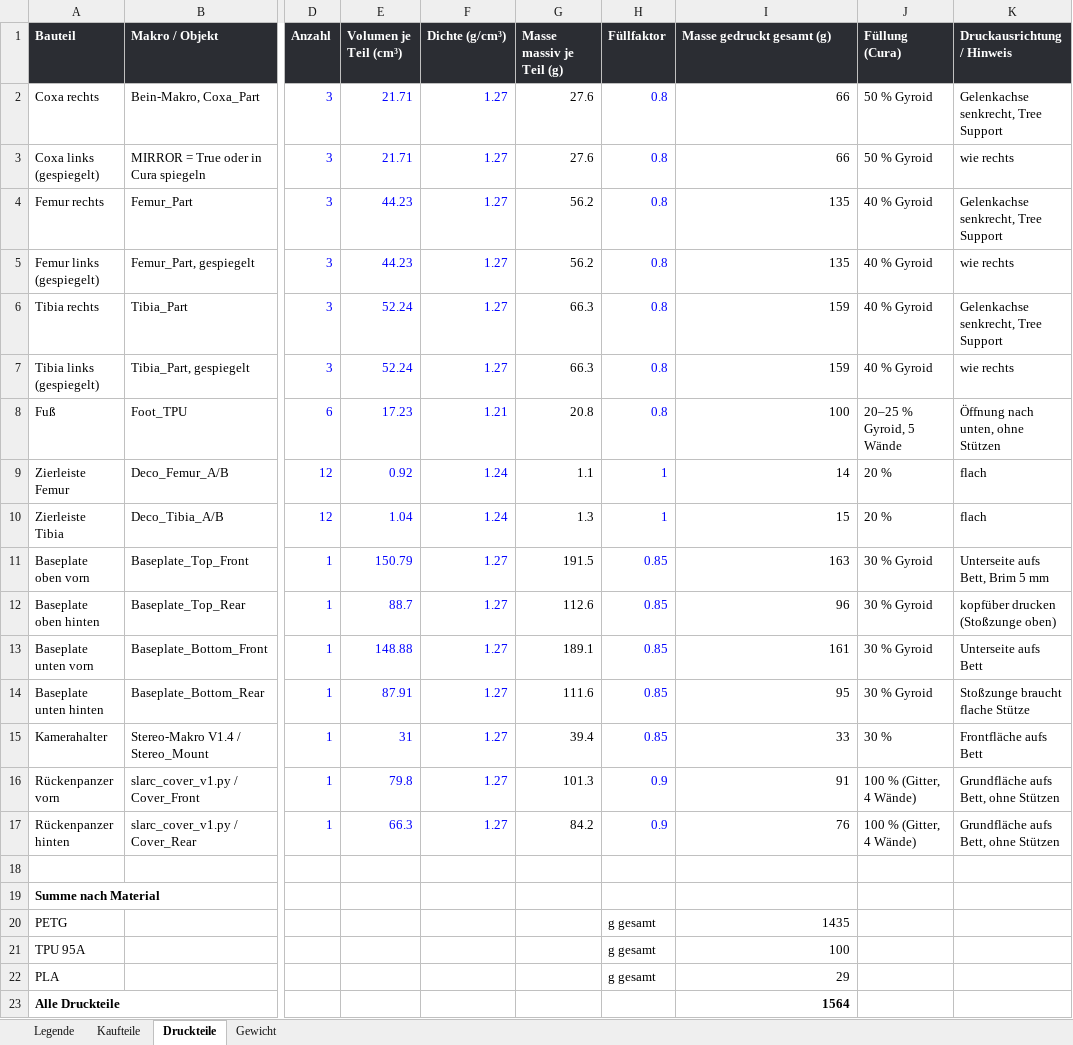
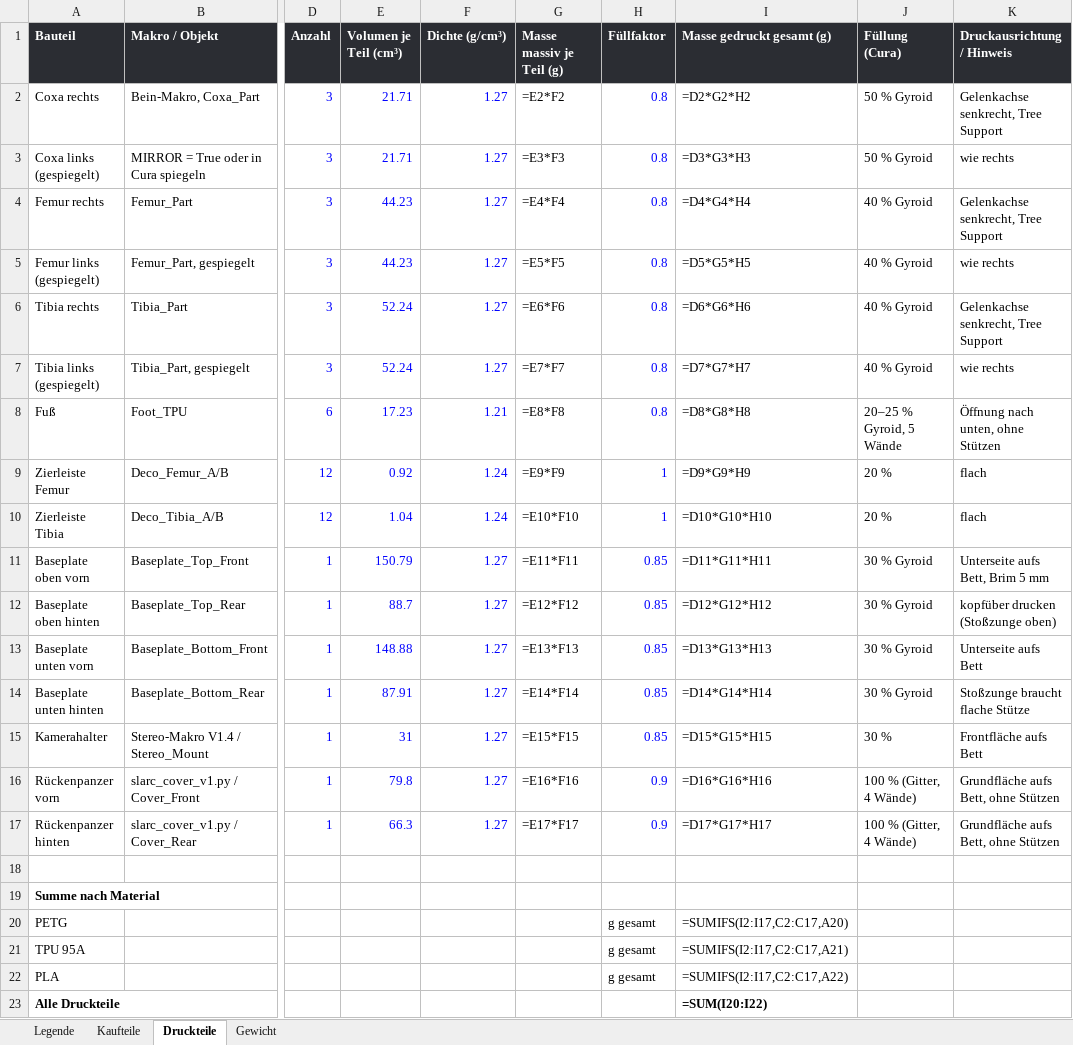
Before and after one commit to Hoehlenbaer/SLARC, an Excel workbook: Drawings/Macros/SLARC_Stueckliste.xlsx, sheet Druckteile, drawn as a sheet; only a part is shown, gaps mark what is left out; values as stored, in another font and other column widths than the file's, no borders; formulas without a stored value are shown as written; the diff names each change by its address in the sheet, - before the commit and + after, or states it on an @@ line.

```diff
--- a/Drawings/Macros/SLARC_Stueckliste.xlsx (sheet Druckteile)
+++ b/Drawings/Macros/SLARC_Stueckliste.xlsx (sheet Druckteile)
-G2 (Masse massiv je Teil (g)): 27.6
+G2 (Masse massiv je Teil (g)): =E2*F2
-I2 (Masse gedruckt gesamt (g)): 66
+I2 (Masse gedruckt gesamt (g)): =D2*G2*H2
-G3 (Masse massiv je Teil (g)): 27.6
+G3 (Masse massiv je Teil (g)): =E3*F3
-I3 (Masse gedruckt gesamt (g)): 66
+I3 (Masse gedruckt gesamt (g)): =D3*G3*H3
-G4 (Masse massiv je Teil (g)): 56.2
+G4 (Masse massiv je Teil (g)): =E4*F4
-I4 (Masse gedruckt gesamt (g)): 135
+I4 (Masse gedruckt gesamt (g)): =D4*G4*H4
-G5 (Masse massiv je Teil (g)): 56.2
+G5 (Masse massiv je Teil (g)): =E5*F5
-I5 (Masse gedruckt gesamt (g)): 135
+I5 (Masse gedruckt gesamt (g)): =D5*G5*H5
-G6 (Masse massiv je Teil (g)): 66.3
+G6 (Masse massiv je Teil (g)): =E6*F6
-I6 (Masse gedruckt gesamt (g)): 159
+I6 (Masse gedruckt gesamt (g)): =D6*G6*H6
-G7 (Masse massiv je Teil (g)): 66.3
+G7 (Masse massiv je Teil (g)): =E7*F7
-I7 (Masse gedruckt gesamt (g)): 159
+I7 (Masse gedruckt gesamt (g)): =D7*G7*H7
-G8 (Masse massiv je Teil (g)): 20.8
+G8 (Masse massiv je Teil (g)): =E8*F8
-I8 (Masse gedruckt gesamt (g)): 100
+I8 (Masse gedruckt gesamt (g)): =D8*G8*H8
-G9 (Masse massiv je Teil (g)): 1.1
+G9 (Masse massiv je Teil (g)): =E9*F9
-I9 (Masse gedruckt gesamt (g)): 14
+I9 (Masse gedruckt gesamt (g)): =D9*G9*H9
-G10 (Masse massiv je Teil (g)): 1.3
+G10 (Masse massiv je Teil (g)): =E10*F10
-I10 (Masse gedruckt gesamt (g)): 15
+I10 (Masse gedruckt gesamt (g)): =D10*G10*H10
-G11 (Masse massiv je Teil (g)): 191.5
+G11 (Masse massiv je Teil (g)): =E11*F11
-I11 (Masse gedruckt gesamt (g)): 163
+I11 (Masse gedruckt gesamt (g)): =D11*G11*H11
-G12 (Masse massiv je Teil (g)): 112.6
+G12 (Masse massiv je Teil (g)): =E12*F12
-I12 (Masse gedruckt gesamt (g)): 96
+I12 (Masse gedruckt gesamt (g)): =D12*G12*H12
-G13 (Masse massiv je Teil (g)): 189.1
+G13 (Masse massiv je Teil (g)): =E13*F13
-I13 (Masse gedruckt gesamt (g)): 161
+I13 (Masse gedruckt gesamt (g)): =D13*G13*H13
-G14 (Masse massiv je Teil (g)): 111.6
+G14 (Masse massiv je Teil (g)): =E14*F14
-I14 (Masse gedruckt gesamt (g)): 95
+I14 (Masse gedruckt gesamt (g)): =D14*G14*H14
-G15 (Masse massiv je Teil (g)): 39.4
+G15 (Masse massiv je Teil (g)): =E15*F15
-I15 (Masse gedruckt gesamt (g)): 33
+I15 (Masse gedruckt gesamt (g)): =D15*G15*H15
-G16 (Masse massiv je Teil (g)): 101.3
+G16 (Masse massiv je Teil (g)): =E16*F16
-I16 (Masse gedruckt gesamt (g)): 91
+I16 (Masse gedruckt gesamt (g)): =D16*G16*H16
-G17 (Masse massiv je Teil (g)): 84.2
+G17 (Masse massiv je Teil (g)): =E17*F17
-I17 (Masse gedruckt gesamt (g)): 76
+I17 (Masse gedruckt gesamt (g)): =D17*G17*H17
-I20 (Masse gedruckt gesamt (g)): 1435
+I20 (Masse gedruckt gesamt (g)): =SUMIFS(I2:I17,C2:C17,A20)
-I21 (Masse gedruckt gesamt (g)): 100
+I21 (Masse gedruckt gesamt (g)): =SUMIFS(I2:I17,C2:C17,A21)
-I22 (Masse gedruckt gesamt (g)): 29
+I22 (Masse gedruckt gesamt (g)): =SUMIFS(I2:I17,C2:C17,A22)
-I23 (Masse gedruckt gesamt (g)): 1564
+I23 (Masse gedruckt gesamt (g)): =SUM(I20:I22)
```
Also changed, not shown: sheet Kaufteile, sheet Gewicht.
